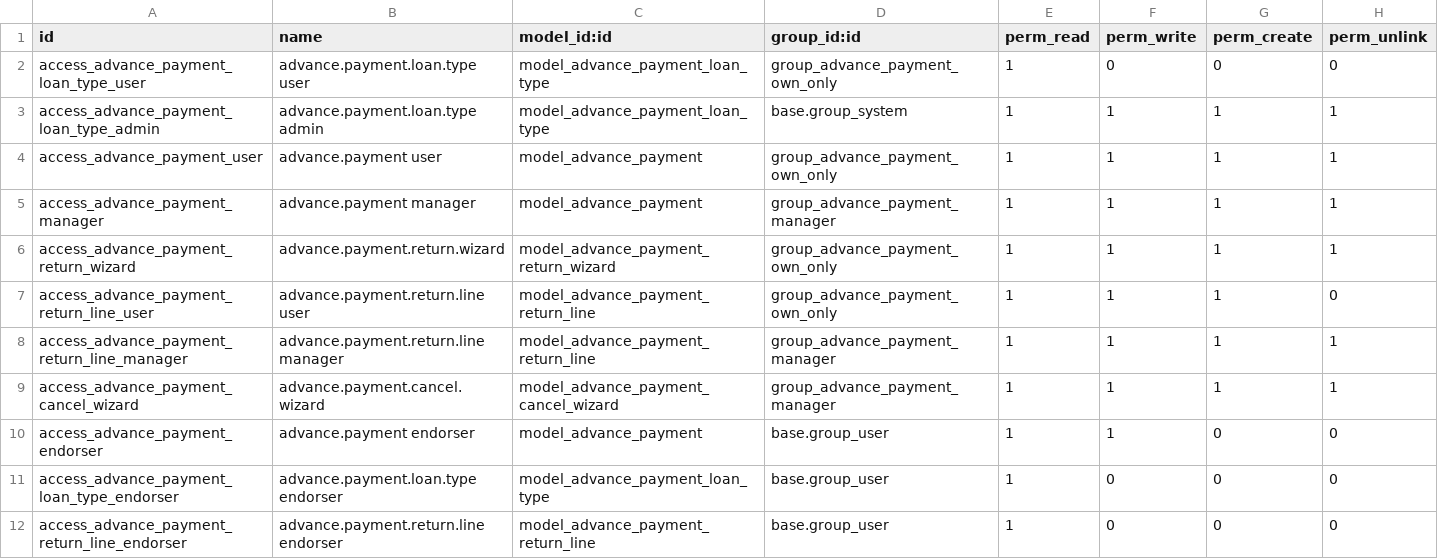
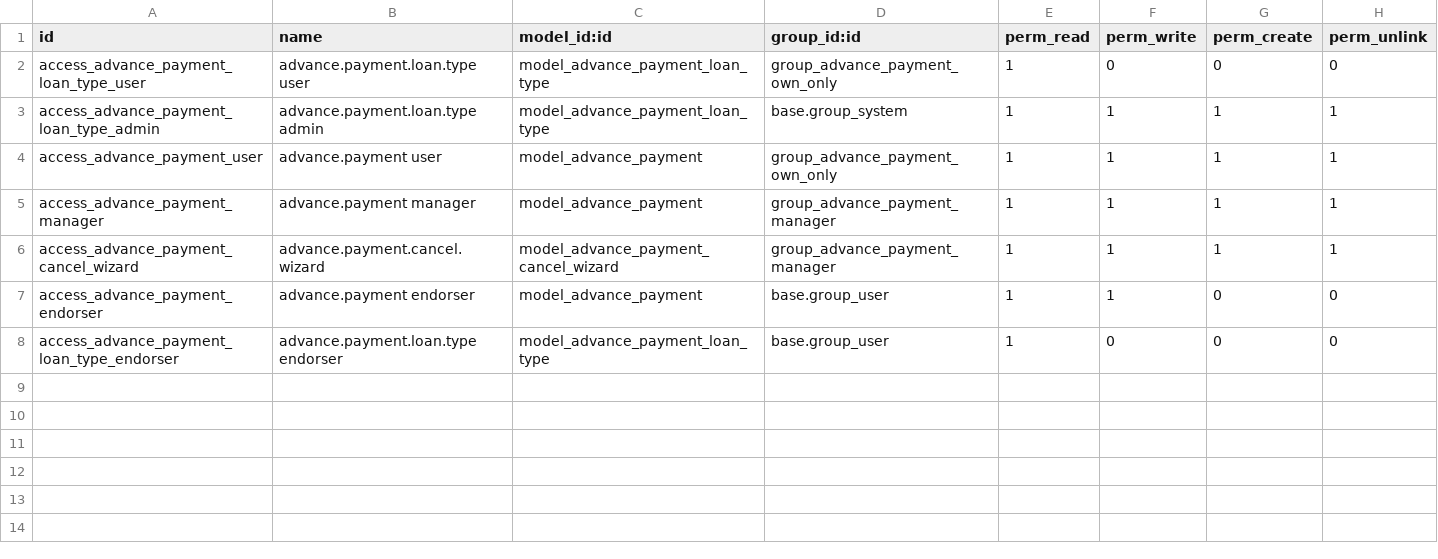
Before and after one commit to Aginix/kmitl, a CSV file: advance_payment/security/ir.model.access.csv, drawn as a sheet.

Commit message:
[IMP] advance_payment: remove the expense report and in-app returns
After the transfer an agreement is just ค้างชำระ until the loan officer
closes it (ปิดสัญญา). The borrower's expense report (reported), the
in-app return of leftover cash (to_reconcile, return lines and wizard,
installments, over-return donation) and the borrower's report To-Do are
removed: clearing will come back through ใบเบิก (disbursement requests)
and ใบเสร็จรับเงิน (receipts). ส่งใช้คืน / คงเหลือ stay as read-only
fields for those links to feed (ADR-0028).

- advance_payment_followup: debtor = ค้างชำระ only; the digest shows คงเหลือ
  (migration fixes the noupdate templates).
- agx_approval_advance_payment: drop the expense prefill and divergence
  warning that compared against the removed report.
- Agreements left in reported / to_reconcile move back to in_progress.

```diff
--- a/advance_payment/security/ir.model.access.csv
+++ b/advance_payment/security/ir.model.access.csv
@@ -5,5 +5,2 @@ access_advance_payment_user,advance.payment user,model_advance_payment,group_adv
 access_advance_payment_manager,advance.payment manager,model_advance_payment,group_advance_payment_manager,1,1,1,1
-access_advance_payment_return_wizard,advance.payment.return.wizard,model_advance_payment_return_wizard,group_advance_payment_own_only,1,1,1,1
-access_advance_payment_return_line_user,advance.payment.return.line user,model_advance_payment_return_line,group_advance_payment_own_only,1,1,1,0
-access_advance_payment_return_line_manager,advance.payment.return.line manager,model_advance_payment_return_line,group_advance_payment_manager,1,1,1,1
 access_advance_payment_cancel_wizard,advance.payment.cancel.wizard,model_advance_payment_cancel_wizard,group_advance_payment_manager,1,1,1,1
@@ -11,2 +8 @@ access_advance_payment_endorser,advance.payment endorser,model_advance_payment,b
 access_advance_payment_loan_type_endorser,advance.payment.loan.type endorser,model_advance_payment_loan_type,base.group_user,1,0,0,0
-access_advance_payment_return_line_endorser,advance.payment.return.line endorser,model_advance_payment_return_line,base.group_user,1,0,0,0
```
Also changed, not shown: 28 other files.
